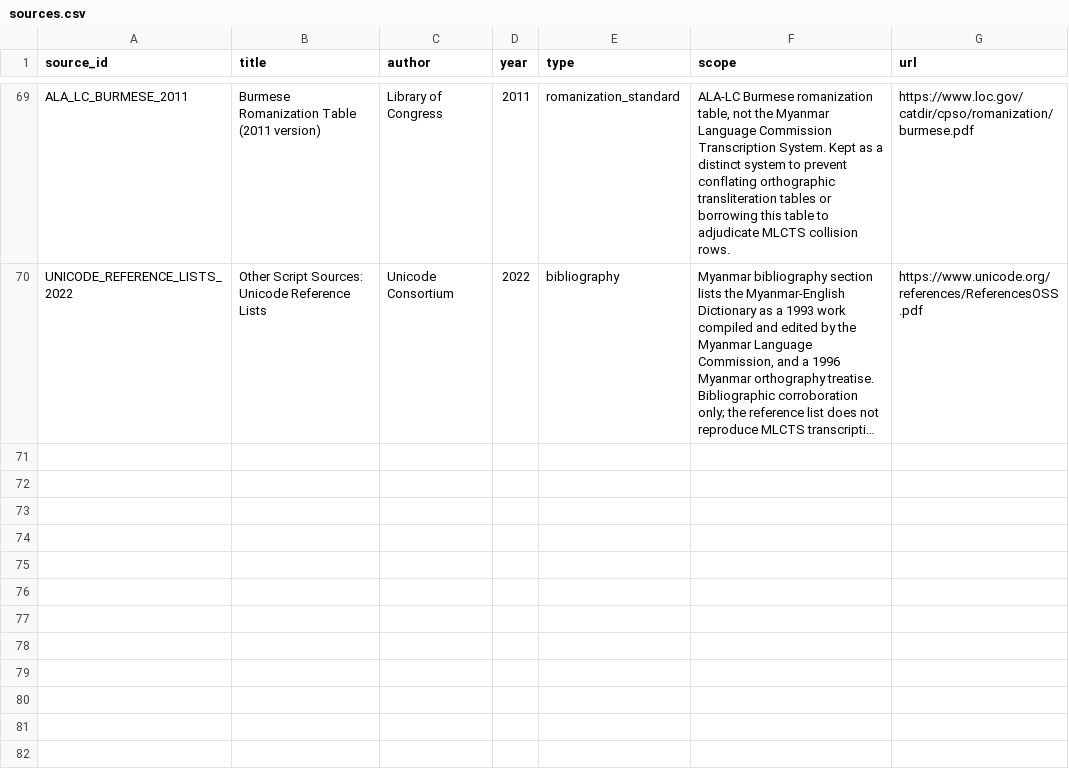
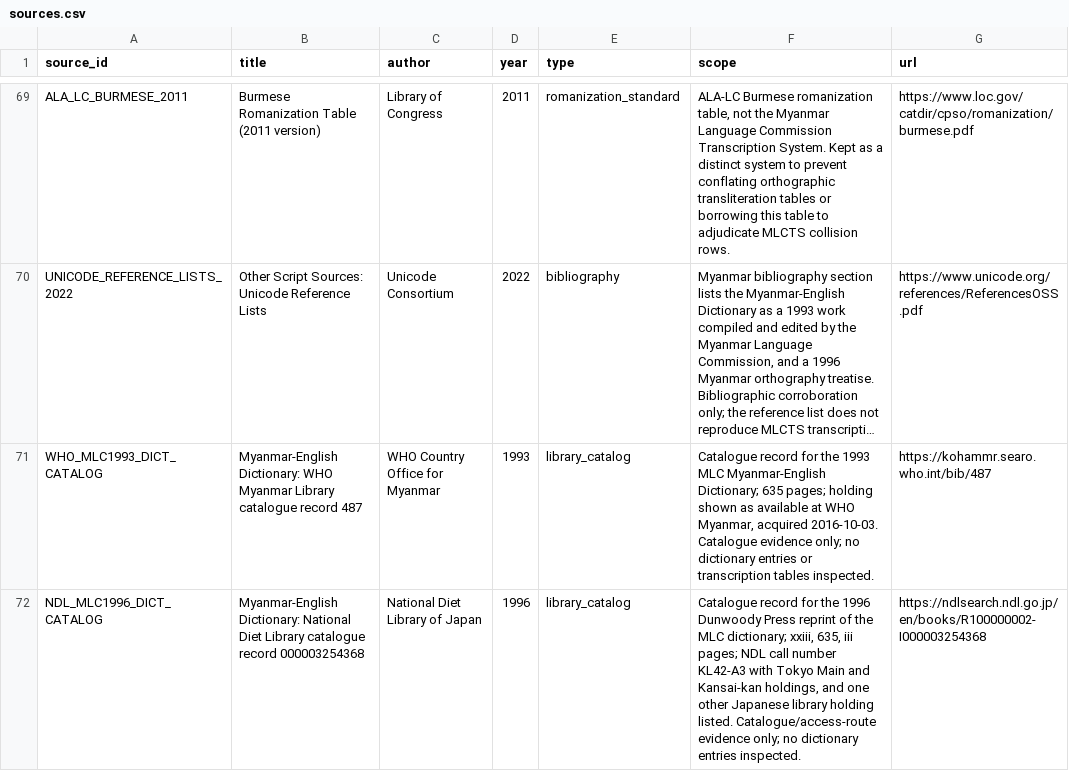
Before and after one commit to ClippyFirst/Burmese-Ukrainian-Phonetic-System-, a CSV file: data/burmese/sources.csv, drawn as a sheet; only a part is shown, gaps mark what is left out; long unchanged cells end in …; the diff names each change by its address in the sheet, - before the commit and + after, or states it on an @@ line.

Commit message:
research: register physical MLC dictionary catalogue holdings

```diff
--- a/data/burmese/sources.csv
+++ b/data/burmese/sources.csv
+row 71: WHO_MLC1993_DICT_CATALOG | Myanmar-English Dictionary: WHO Myanmar Library catalogue record 487 | WHO Country Office for Myanmar | 1993 | library_catalog | Catalogue record for the 1993 MLC Myanmar-English Dictionary; 635 pages; holding shown as available at WHO Myanmar, acquired 2016-10-03. Catalogue evidence only; no dictionary entries or transcription tables inspected. | https://kohammr.searo.who.int/bib/487
+row 72: NDL_MLC1996_DICT_CATALOG | Myanmar-English Dictionary: National Diet Library catalogue record 000003254368 | National Diet Library of Japan | 1996 | library_catalog | Catalogue record for the 1996 Dunwoody Press reprint of the MLC dictionary; xxiii, 635, iii pages; NDL call number KL42-A3 with Tokyo Main and Kansai-kan holdings, and one other Japanese library holding listed. Catalogue/access-route evidence only; no dictionary entries inspected. | https://ndlsearch.ndl.go.jp/en/books/R100000002-I000003254368
```
